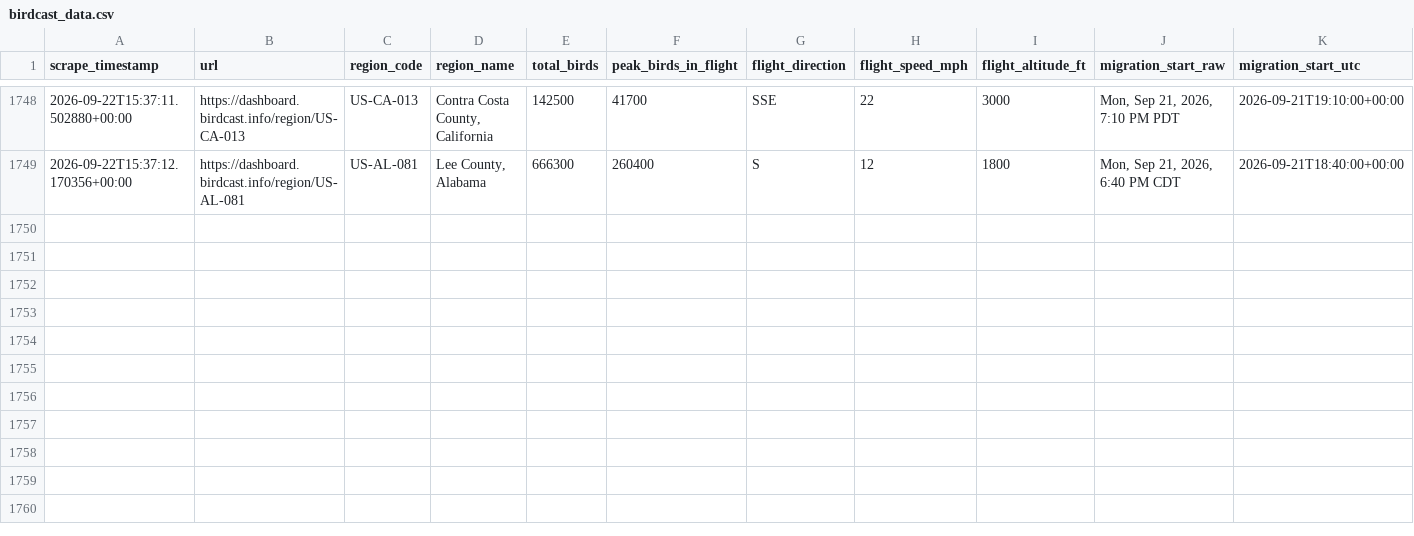
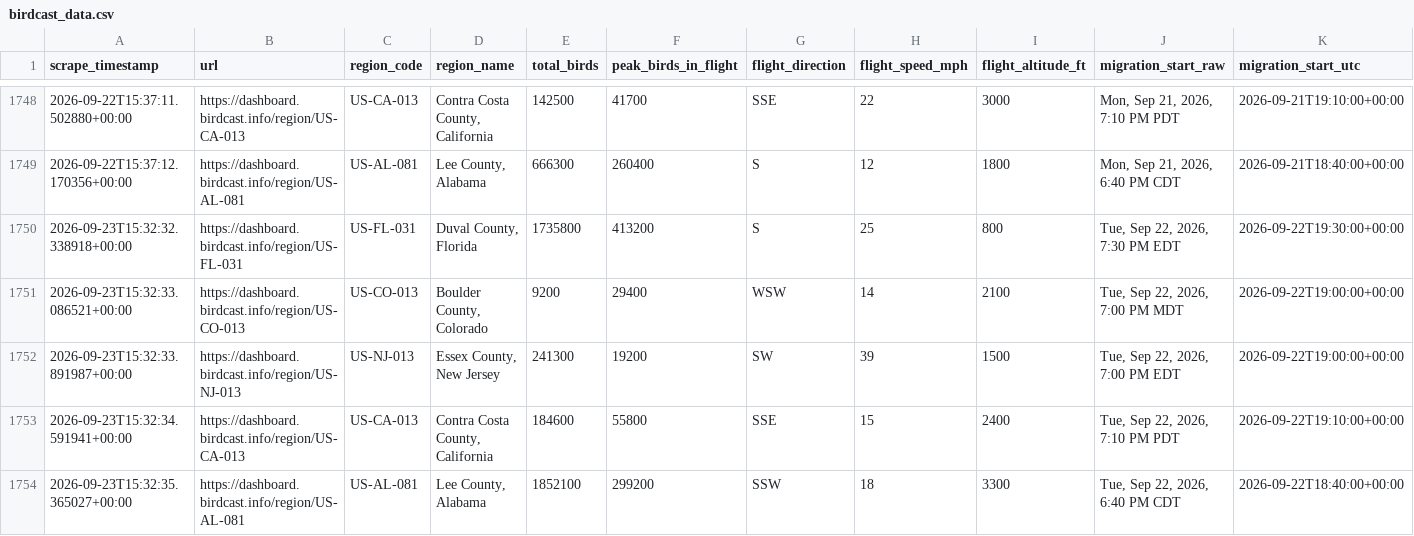
Before and after one commit to david-j-cox/backyard-ecology, a CSV file: data/birdcast_data.csv, drawn as a sheet; only a part is shown, gaps mark what is left out; rows hold the shown columns only; the diff names each change by its address in the sheet, - before the commit and + after, or states it on an @@ line.

```diff
--- a/data/birdcast_data.csv
+++ b/data/birdcast_data.csv
+row 1750: 2026-09-23T15:32:32.338918+00:00 | https://dashboard.birdcast.info/region/US-FL-031 | US-FL-031 | Duval County, Florida | 1735800 | 413200 | S | 25 | 800 | Tue, Sep 22, 2026, 7:30 PM EDT | 2026-09-22T19:30:00+00:00
+row 1751: 2026-09-23T15:32:33.086521+00:00 | https://dashboard.birdcast.info/region/US-CO-013 | US-CO-013 | Boulder County, Colorado | 9200 | 29400 | WSW | 14 | 2100 | Tue, Sep 22, 2026, 7:00 PM MDT | 2026-09-22T19:00:00+00:00
+row 1752: 2026-09-23T15:32:33.891987+00:00 | https://dashboard.birdcast.info/region/US-NJ-013 | US-NJ-013 | Essex County, New Jersey | 241300 | 19200 | SW | 39 | 1500 | Tue, Sep 22, 2026, 7:00 PM EDT | 2026-09-22T19:00:00+00:00
+row 1753: 2026-09-23T15:32:34.591941+00:00 | https://dashboard.birdcast.info/region/US-CA-013 | US-CA-013 | Contra Costa County, California | 184600 | 55800 | SSE | 15 | 2400 | Tue, Sep 22, 2026, 7:10 PM PDT | 2026-09-22T19:10:00+00:00
+row 1754: 2026-09-23T15:32:35.365027+00:00 | https://dashboard.birdcast.info/region/US-AL-081 | US-AL-081 | Lee County, Alabama | 1852100 | 299200 | SSW | 18 | 3300 | Tue, Sep 22, 2026, 6:40 PM CDT | 2026-09-22T18:40:00+00:00
```
Also changed, not shown: 14 other files.
